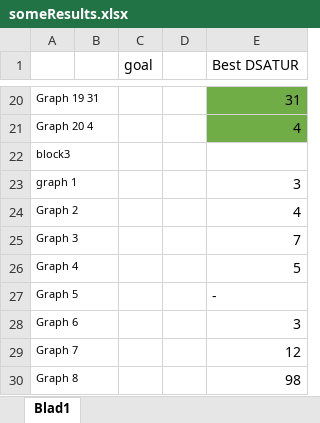
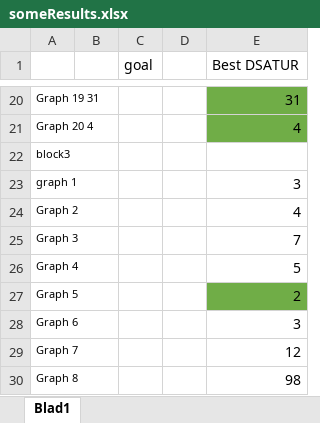
Before and after one commit to gezelligheid/graph-colour, an Excel workbook: someResults.xlsx, sheet Blad1, drawn as a sheet; only a part is shown, gaps mark what is left out; values as stored, in another font and other column widths than the file's, no borders; the diff names each change by its address in the sheet, - before the commit and + after, or states it on an @@ line.

```diff
--- a/someResults.xlsx (sheet Blad1)
+++ b/someResults.xlsx (sheet Blad1)
-E27 (Best DSATUR): -
+E27 (Best DSATUR): 2
-E27 fill: none
+E27 fill: #70AD47
```
Also changed, not shown: 2 other files.
